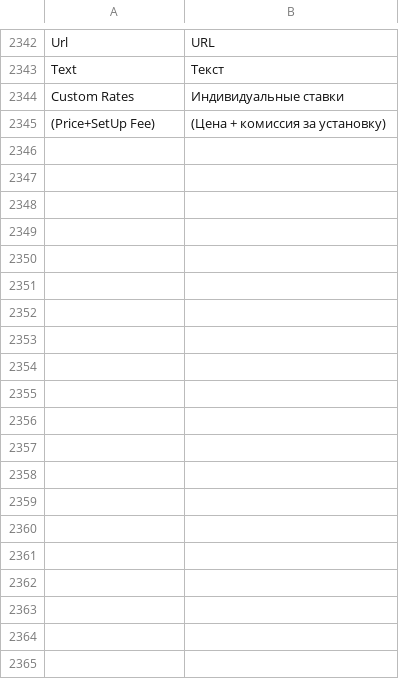
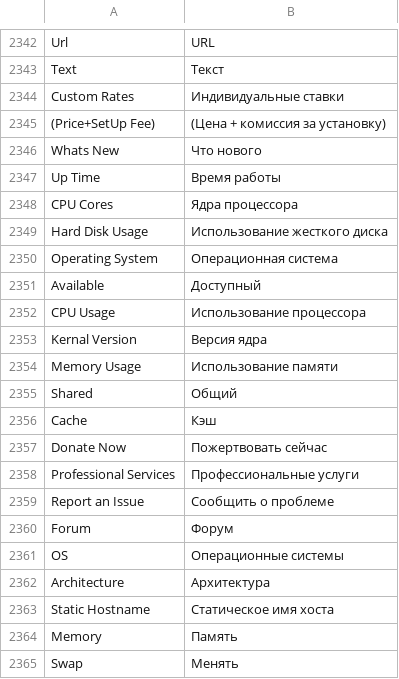
Before and after one commit to iNextrix/ASTPP, a CSV file: web_interface/astpp/addons/Community/language_russian/web_interface/astpp/language/ru_RU.csv, drawn as a sheet; only a part is shown, gaps mark what is left out.

Commit message:
[FIX] Language translation not work in dashbord

```diff
--- a/web_interface/astpp/addons/Community/language_russian/web_interface/astpp/language/ru_RU.csv
+++ b/web_interface/astpp/addons/Community/language_russian/web_interface/astpp/language/ru_RU.csv
@@ -2345 +2345,21 @@ Custom Rates,Индивидуальные ставки
 (Price+SetUp Fee),(Цена + комиссия за установку)
+Whats New,Что нового
+Up Time,Время работы
+CPU Cores,Ядра процессора
+Hard Disk Usage,Использование жесткого диска
+Operating System,Операционная система
+Available,Доступный
+CPU Usage,Использование процессора
+Kernal Version,Версия ядра
+Memory Usage,Использование памяти
+Shared,Общий
+Cache,Кэш
+Donate Now,Пожертвовать сейчас
+Professional Services,Профессиональные услуги
+Report an Issue,Сообщить о проблеме
+Forum,Форум
+OS,Операционные системы
+Architecture,Архитектура
+Static Hostname,Статическое имя хоста
+Memory,Память
+Swap,Менять
```
Also changed, not shown: web_interface/astpp/addons/Community/language_french/web_interface/astpp/language/fr_FR.csv, web_interface/astpp/addons/Community/language_greek/web_interface/astpp/language/el_GR.csv, 9 other files.
